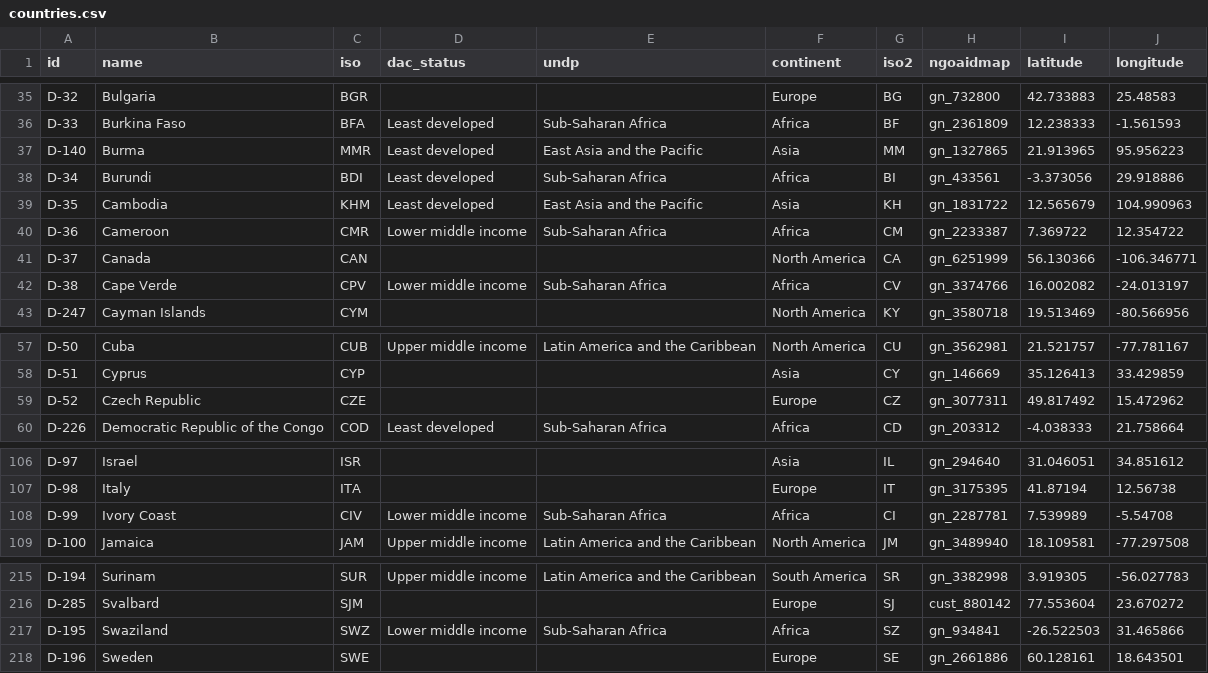
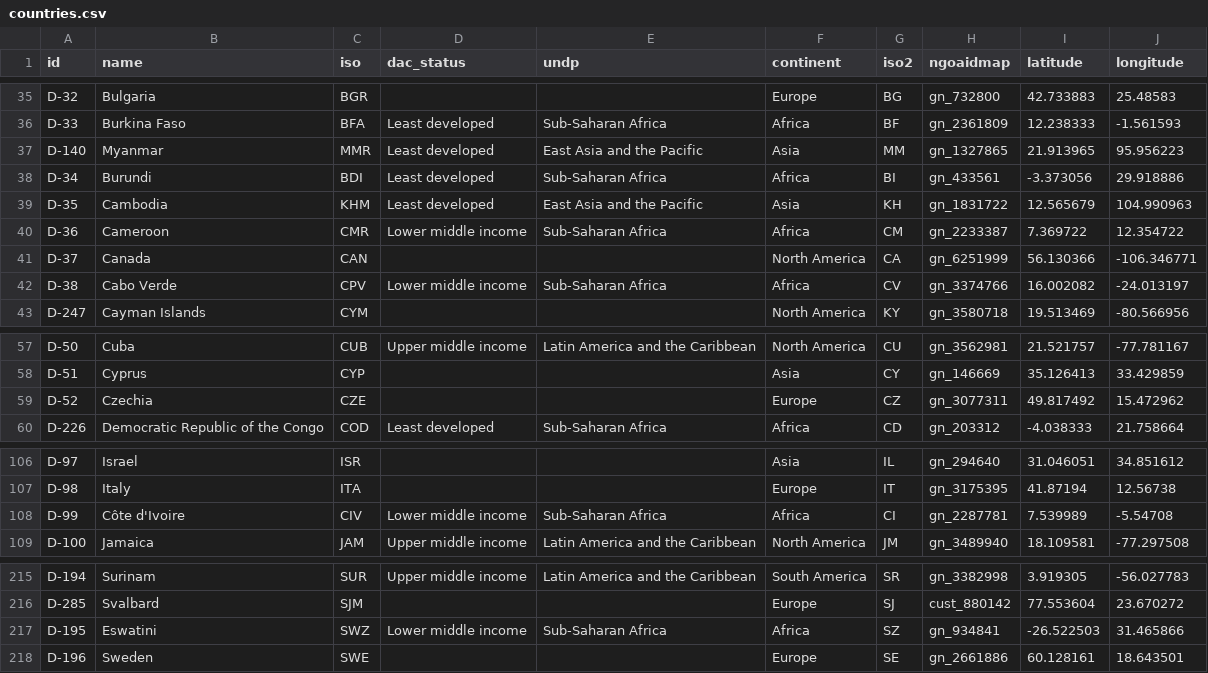
Before and after one commit to drkane/ngo-explorer, a CSV file: ngo_explorer/utils/countries.csv, drawn as a sheet; only a part is shown, gaps mark what is left out.

```diff
--- a/ngo_explorer/utils/countries.csv
+++ b/ngo_explorer/utils/countries.csv
@@ -36,3 +36,3 @@ D-32,Bulgaria,BGR,,,Europe,BG,gn_732800,42.733883,25.48583
 D-33,Burkina Faso,BFA,Least developed,Sub-Saharan Africa,Africa,BF,gn_2361809,12.238333,-1.561593
-D-140,Burma,MMR,Least developed,East Asia and the Pacific,Asia,MM,gn_1327865,21.913965,95.956223
+D-140,Myanmar,MMR,Least developed,East Asia and the Pacific,Asia,MM,gn_1327865,21.913965,95.956223
 D-34,Burundi,BDI,Least developed,Sub-Saharan Africa,Africa,BI,gn_433561,-3.373056,29.918886
@@ -41,3 +41,3 @@ D-36,Cameroon,CMR,Lower middle income,Sub-Saharan Africa,Africa,CM,gn_2233387,7.
 D-37,Canada,CAN,,,North America,CA,gn_6251999,56.130366,-106.346771
-D-38,Cape Verde,CPV,Lower middle income,Sub-Saharan Africa,Africa,CV,gn_3374766,16.002082,-24.013197
+D-38,Cabo Verde,CPV,Lower middle income,Sub-Saharan Africa,Africa,CV,gn_3374766,16.002082,-24.013197
 D-247,Cayman Islands,CYM,,,North America,KY,gn_3580718,19.513469,-80.566956
@@ -58,3 +58,3 @@ D-50,Cuba,CUB,Upper middle income,Latin America and the Caribbean,North America,
 D-51,Cyprus,CYP,,,Asia,CY,gn_146669,35.126413,33.429859
-D-52,Czech Republic,CZE,,,Europe,CZ,gn_3077311,49.817492,15.472962
+D-52,Czechia,CZE,,,Europe,CZ,gn_3077311,49.817492,15.472962
 D-226,Democratic Republic of the Congo,COD,Least developed,Sub-Saharan Africa,Africa,CD,gn_203312,-4.038333,21.758664
@@ -107,3 +107,3 @@ D-97,Israel,ISR,,,Asia,IL,gn_294640,31.046051,34.851612
 D-98,Italy,ITA,,,Europe,IT,gn_3175395,41.87194,12.56738
-D-99,Ivory Coast,CIV,Lower middle income,Sub-Saharan Africa,Africa,CI,gn_2287781,7.539989,-5.54708
+D-99,Côte d'Ivoire,CIV,Lower middle income,Sub-Saharan Africa,Africa,CI,gn_2287781,7.539989,-5.54708
 D-100,Jamaica,JAM,Upper middle income,Latin America and the Caribbean,North America,JM,gn_3489940,18.109581,-77.297508
@@ -216,3 +216,3 @@ D-194,Surinam,SUR,Upper middle income,Latin America and the Caribbean,South Amer
 D-285,Svalbard,SJM,,,Europe,SJ,cust_880142,77.553604,23.670272
-D-195,Swaziland,SWZ,Lower middle income,Sub-Saharan Africa,Africa,SZ,gn_934841,-26.522503,31.465866
+D-195,Eswatini,SWZ,Lower middle income,Sub-Saharan Africa,Africa,SZ,gn_934841,-26.522503,31.465866
 D-196,Sweden,SWE,,,Europe,SE,gn_2661886,60.128161,18.643501
```
Also changed, not shown: 5 other files.
